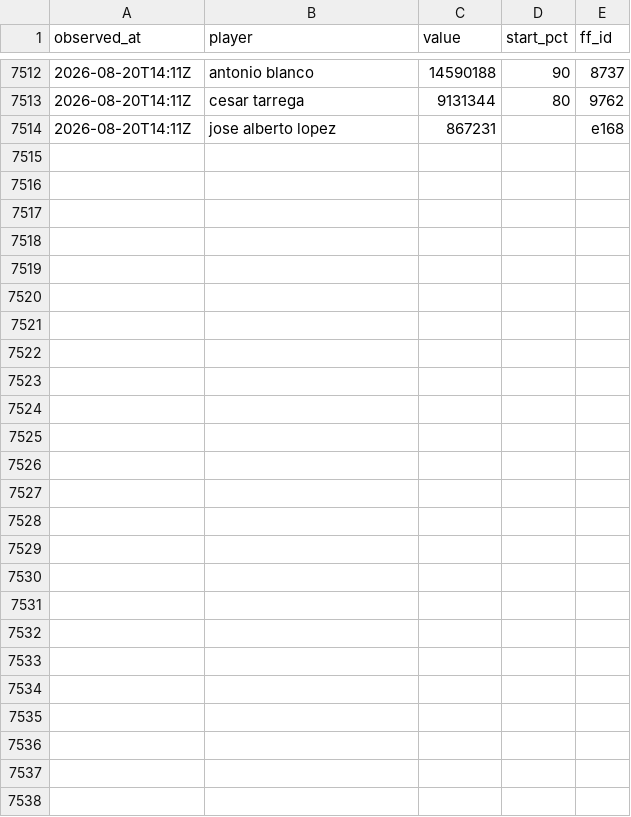
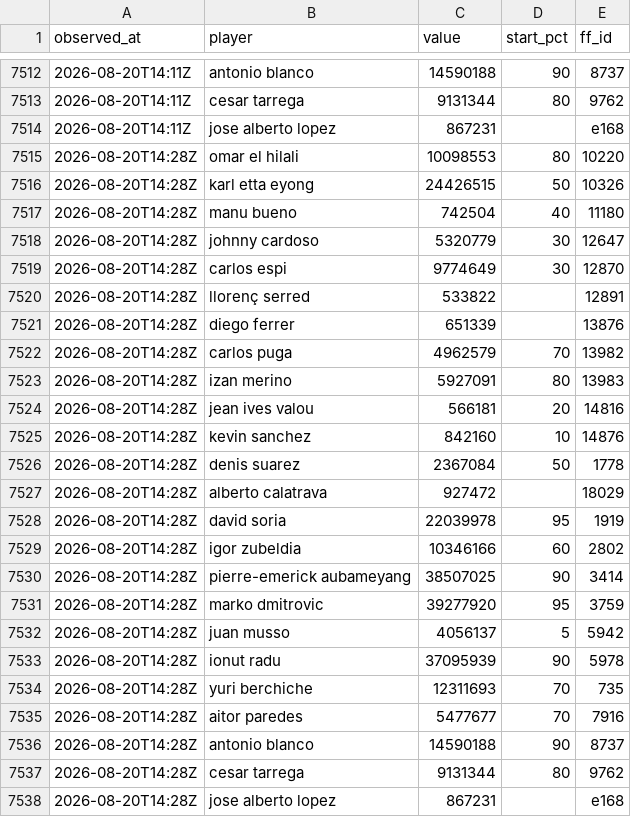
Before and after one commit to OrsM/liga_five_guys, a CSV file: data/decisions/slate_log.csv, drawn as a sheet; only a part is shown, gaps mark what is left out; the diff names each change by its address in the sheet, - before the commit and + after, or states it on an @@ line.

```diff
--- a/data/decisions/slate_log.csv
+++ b/data/decisions/slate_log.csv
+row 7515: 2026-08-20T14:28Z | omar el hilali | 10098553 | 80 | 10220
+row 7516: 2026-08-20T14:28Z | karl etta eyong | 24426515 | 50 | 10326
+row 7517: 2026-08-20T14:28Z | manu bueno | 742504 | 40 | 11180
+row 7518: 2026-08-20T14:28Z | johnny cardoso | 5320779 | 30 | 12647
+row 7519: 2026-08-20T14:28Z | carlos espi | 9774649 | 30 | 12870
+row 7520: 2026-08-20T14:28Z | llorenç serred | 533822 |  | 12891
+row 7521: 2026-08-20T14:28Z | diego ferrer | 651339 |  | 13876
+row 7522: 2026-08-20T14:28Z | carlos puga | 4962579 | 70 | 13982
+row 7523: 2026-08-20T14:28Z | izan merino | 5927091 | 80 | 13983
+row 7524: 2026-08-20T14:28Z | jean ives valou | 566181 | 20 | 14816
+row 7525: 2026-08-20T14:28Z | kevin sanchez | 842160 | 10 | 14876
+row 7526: 2026-08-20T14:28Z | denis suarez | 2367084 | 50 | 1778
+row 7527: 2026-08-20T14:28Z | alberto calatrava | 927472 |  | 18029
+row 7528: 2026-08-20T14:28Z | david soria | 22039978 | 95 | 1919
+row 7529: 2026-08-20T14:28Z | igor zubeldia | 10346166 | 60 | 2802
+row 7530: 2026-08-20T14:28Z | pierre-emerick aubameyang | 38507025 | 90 | 3414
+row 7531: 2026-08-20T14:28Z | marko dmitrovic | 39277920 | 95 | 3759
+row 7532: 2026-08-20T14:28Z | juan musso | 4056137 | 5 | 5942
+row 7533: 2026-08-20T14:28Z | ionut radu | 37095939 | 90 | 5978
+row 7534: 2026-08-20T14:28Z | yuri berchiche | 12311693 | 70 | 735
+row 7535: 2026-08-20T14:28Z | aitor paredes | 5477677 | 70 | 7916
+row 7536: 2026-08-20T14:28Z | antonio blanco | 14590188 | 90 | 8737
+row 7537: 2026-08-20T14:28Z | cesar tarrega | 9131344 | 80 | 9762
+row 7538: 2026-08-20T14:28Z | jose alberto lopez | 867231 |  | e168
```
Also changed, not shown: data/decisions/squad_log.csv, data/tidy/api_lineup.csv, 18 other files.
